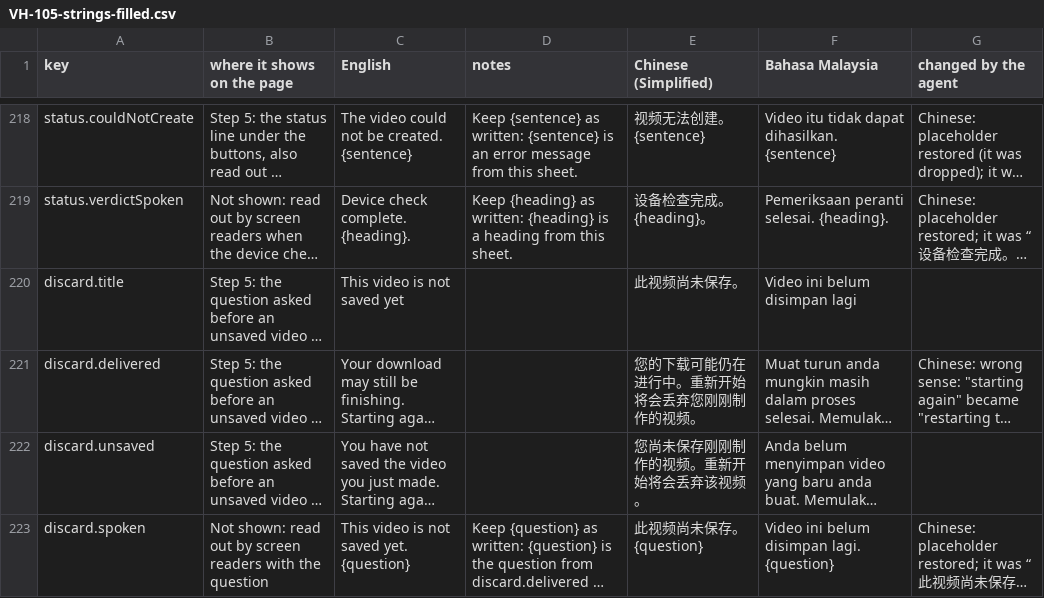
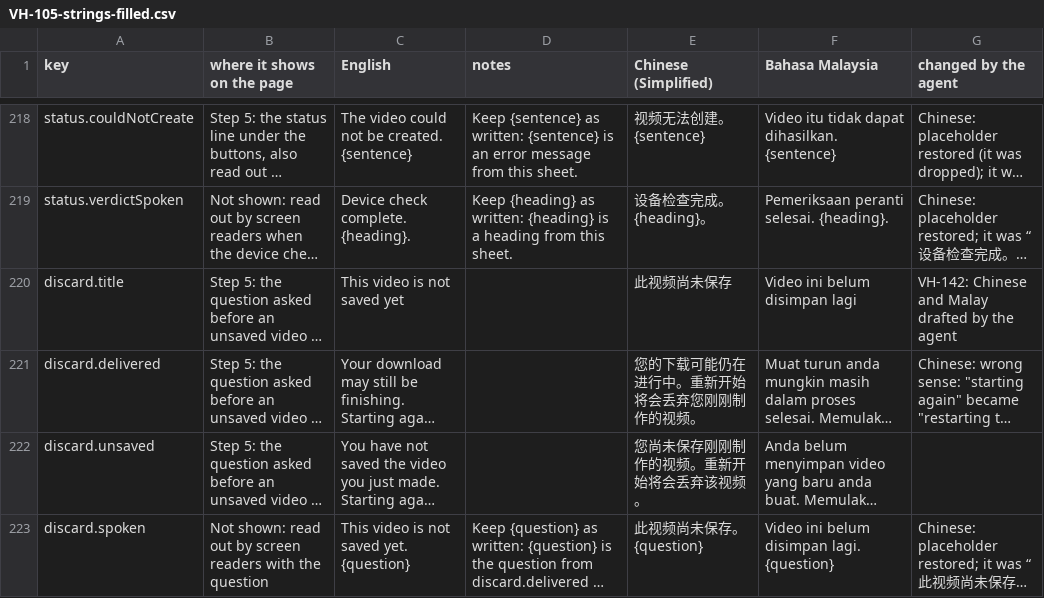
Before and after one commit to djDAOjones/UoN-Video-Helper, a CSV file: reviews/2026-10-18/VH-105-strings-filled.csv, drawn as a sheet; only a part is shown, gaps mark what is left out; long unchanged cells end in …; the diff covers the shown part only; the diff names each change by its address in the sheet, - before the commit and + after, or states it on an @@ line.

```diff
--- a/reviews/2026-10-18/VH-105-strings-filled.csv
+++ b/reviews/2026-10-18/VH-105-strings-filled.csv
-E220 (Chinese (Simplified)): 此视频尚未保存。
+E220 (Chinese (Simplified)): 此视频尚未保存
-G220 (changed by the agent): (empty)
+G220 (changed by the agent): VH-142: Chinese and Malay drafted by the agent
```
Also changed, not shown: 74 edited cells elsewhere in this file, 14 other files.
